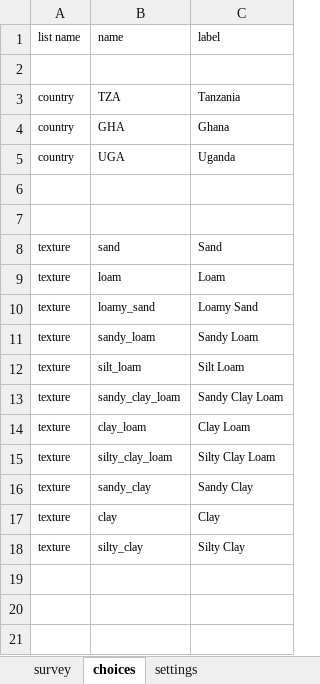
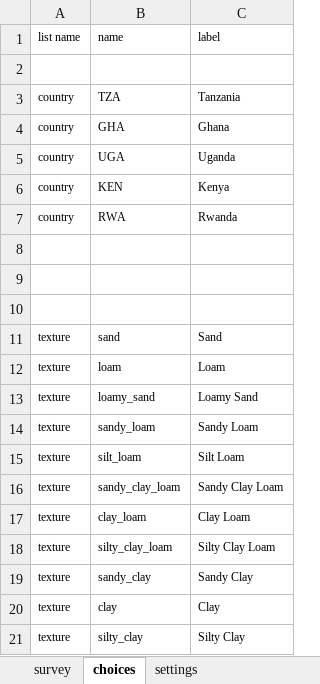
Before and after one commit to ConservationInternational/vitalsigns-protocols, an Excel workbook: soil/soil_sample/soils.13.02.2015/VS_Eplot_soils_sample_02_07.2015_v1.xls.xlsx, sheet choices, drawn as a sheet; values as stored, in another font and other column widths than the file's, no borders; charts and pictures not drawn; the diff names each change by its address in the sheet, - before the commit and + after, or states it on an @@ line.

```diff
--- a/soil/soil_sample/soils.13.02.2015/VS_Eplot_soils_sample_02_07.2015_v1.xls.xlsx (sheet choices)
+++ b/soil/soil_sample/soils.13.02.2015/VS_Eplot_soils_sample_02_07.2015_v1.xls.xlsx (sheet choices)
+row 6: country | KEN | Kenya
+row 7: country | RWA | Rwanda
+row 8: (empty)
```
Also changed, not shown: agric/agric.13.02.2015/VS_Agriculture-02.07.2015.xls.xlsx, ffs/yields/ffs.yields.13.02.2015/FarmFieldSoils_Yields_Maize_02.07.2015.xls.xlsx, 9 other files.
